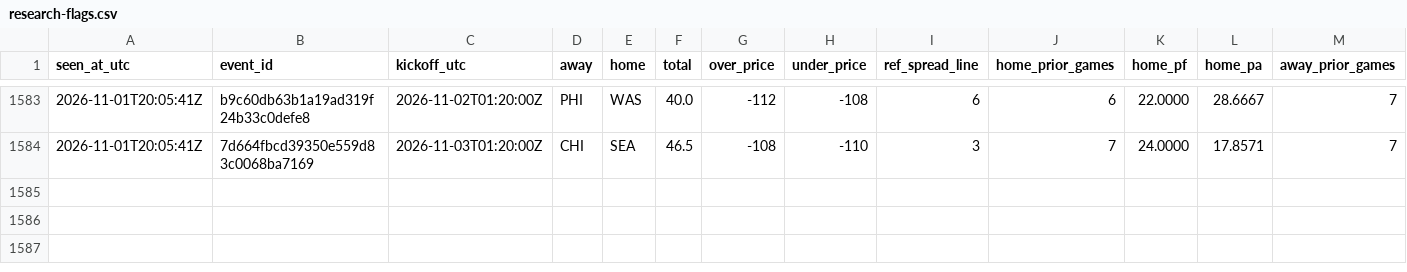
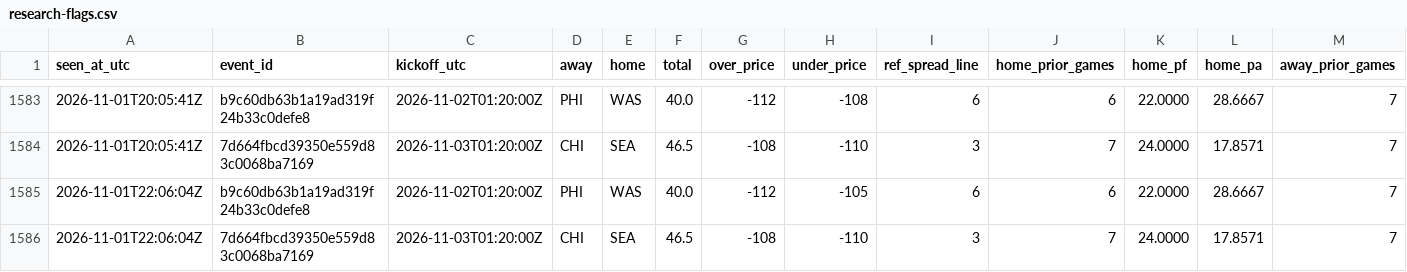
Before and after one commit to James72766/nfl-47-tracker, a CSV file: data/research-flags.csv, drawn as a sheet; only a part is shown, gaps mark what is left out; rows hold the shown columns only; the diff names each change by its address in the sheet, - before the commit and + after, or states it on an @@ line.

```diff
--- a/data/research-flags.csv
+++ b/data/research-flags.csv
+row 1585: 2026-11-01T22:06:04Z | b9c60db63b1a19ad319f24b33c0defe8 | 2026-11-02T01:20:00Z | PHI | WAS | 40.0 | -112 | -105 | 6 | 6 | 22.0000 | 28.6667 | 7
+row 1586: 2026-11-01T22:06:04Z | 7d664fbcd39350e559d83c0068ba7169 | 2026-11-03T01:20:00Z | CHI | SEA | 46.5 | -108 | -110 | 3 | 7 | 24.0000 | 17.8571 | 7
```
Also changed, not shown: data/betmgm-lines.csv, data/robot-runs.csv, 1 other file.
